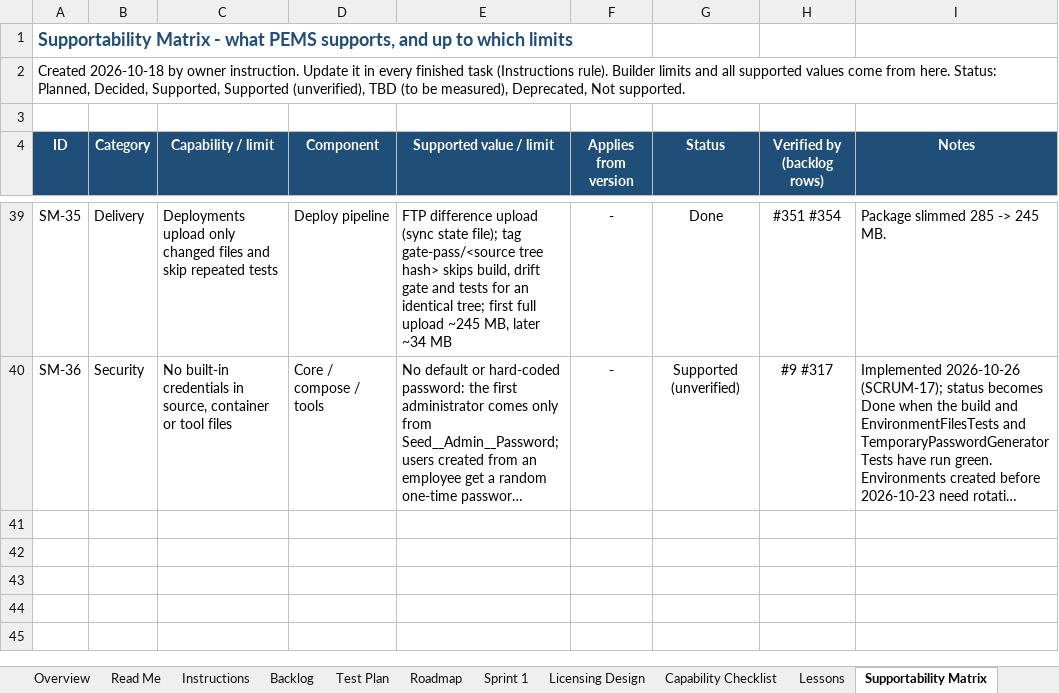
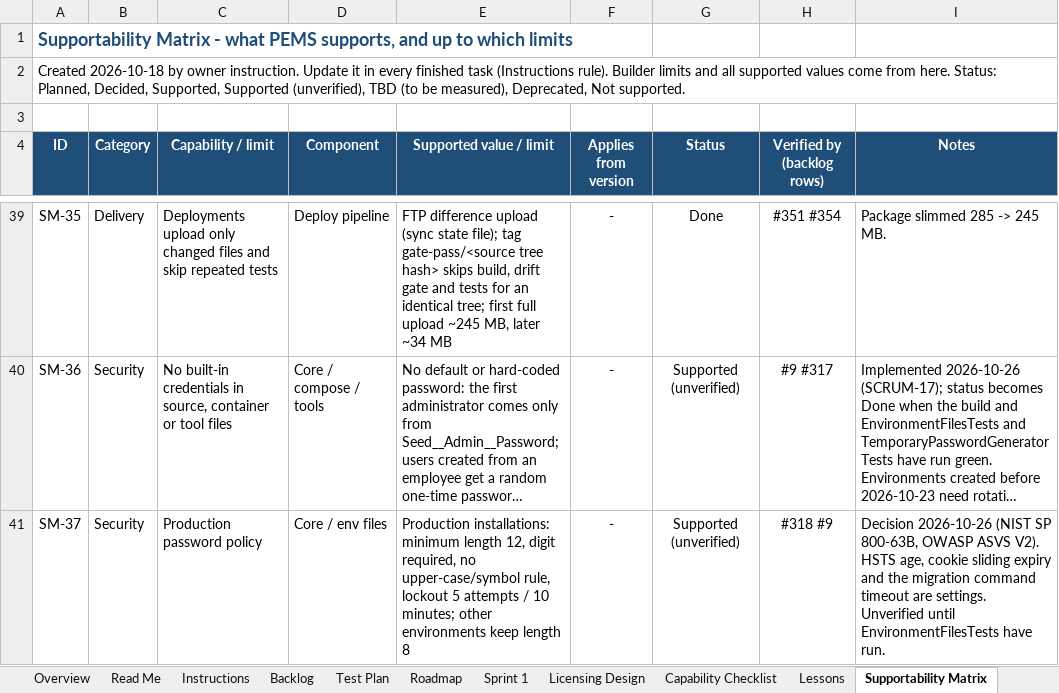
Before and after one commit to atapems-tech/PEMS, an Excel workbook: plan/PEMS_Backlog_Roadmap.xlsx, sheet Supportability Matrix, drawn as a sheet; only a part is shown, gaps mark what is left out; long unchanged cells end in …; values as stored, in another font and other column widths than the file's, no borders; the diff names each change by its address in the sheet, - before the commit and + after, or states it on an @@ line.

```diff
--- a/plan/PEMS_Backlog_Roadmap.xlsx (sheet Supportability Matrix)
+++ b/plan/PEMS_Backlog_Roadmap.xlsx (sheet Supportability Matrix)
+row 41: SM-37 | Security | Production password policy | Core / env files | Production installations: minimum length 12, digit required, no upper-case/symbol rule, lockout 5 attempts / 10 minutes; other environments keep length 8 | - | Supported (unverified) | #318 #9 | Decision 2026-10-26 (NIST SP 800-63B, OWASP ASVS V2). HSTS age, cookie sliding expiry and the migration command timeout are settings. Unverified until EnvironmentFilesTests have run.
```
Also changed, not shown: sheet Backlog, 16 other files.
